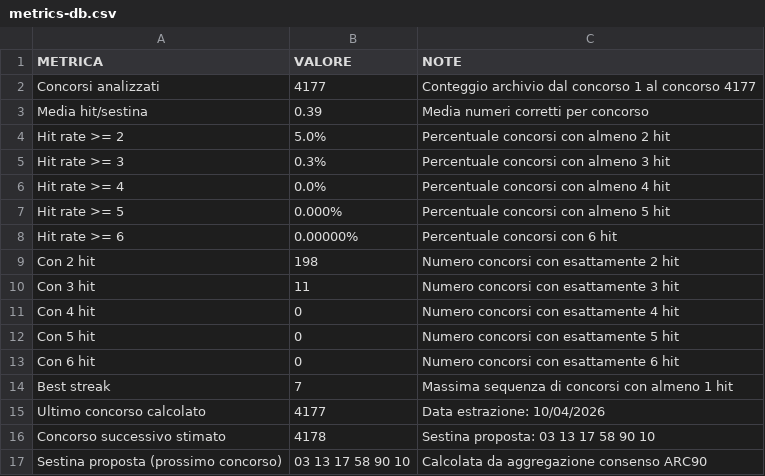
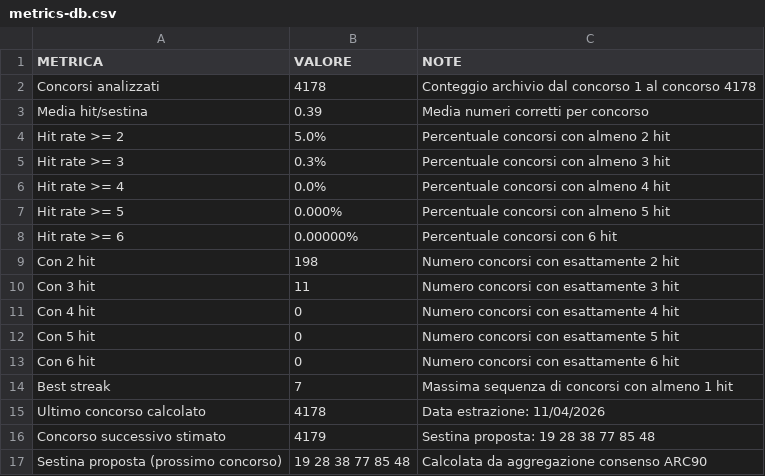
Before and after one commit to giga-labor/secc, a CSV file: pages/algoritmi/algs/arc90-logico-algoritmica/out/metrics-db.csv, drawn as a sheet.

```diff
--- a/pages/algoritmi/algs/arc90-logico-algoritmica/out/metrics-db.csv
+++ b/pages/algoritmi/algs/arc90-logico-algoritmica/out/metrics-db.csv
@@ -1,3 +1,3 @@
 METRICA,VALORE,NOTE
-Concorsi analizzati,4177,Conteggio archivio dal concorso 1 al concorso 4177
+Concorsi analizzati,4178,Conteggio archivio dal concorso 1 al concorso 4178
 Media hit/sestina,0.39,Media numeri corretti per concorso
@@ -14,4 +14,4 @@ Con 6 hit,0,Numero concorsi con esattamente 6 hit
 Best streak,7,Massima sequenza di concorsi con almeno 1 hit
-Ultimo concorso calcolato,4177,Data estrazione: 10/04/2026
-Concorso successivo stimato,4178,Sestina proposta: 03 13 17 58 90 10
-Sestina proposta (prossimo concorso),03 13 17 58 90 10,Calcolata da aggregazione consenso ARC90
+Ultimo concorso calcolato,4178,Data estrazione: 11/04/2026
+Concorso successivo stimato,4179,Sestina proposta: 19 28 38 77 85 48
+Sestina proposta (prossimo concorso),19 28 38 77 85 48,Calcolata da aggregazione consenso ARC90
```
Also changed, not shown: pages/algoritmi/algs/arc90-logico-algoritmica/out/historical-db.csv, pages/algoritmi/algs/classic-analisi-anomalie-pattern/out/historical-db.csv, 19 other files.
